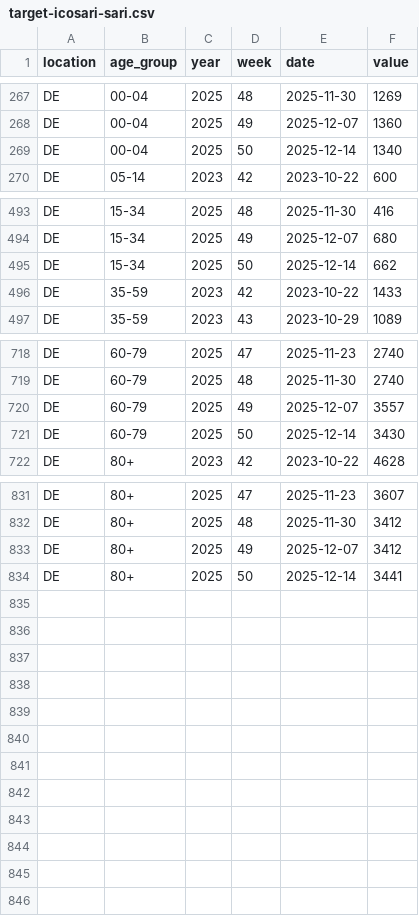
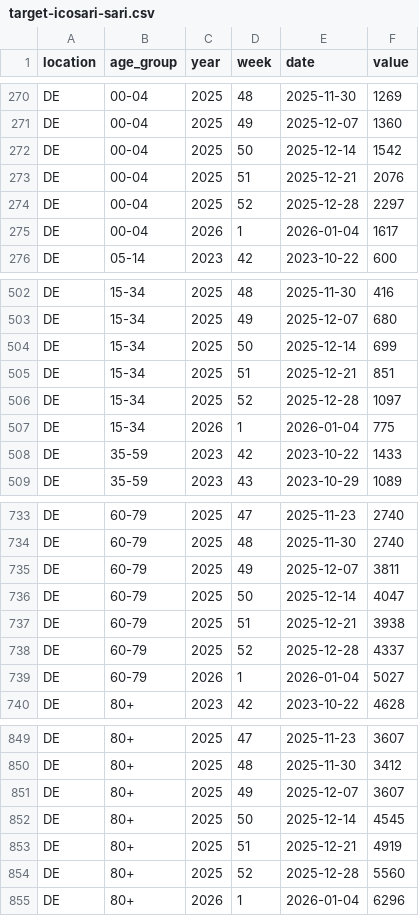
Before and after one commit to dwolffram/RESPINOW-realtime, a CSV file: data/target-icosari-sari.csv, drawn as a sheet; only a part is shown, gaps mark what is left out; the diff covers the shown part only.

```diff
--- a/data/target-icosari-sari.csv
+++ b/data/target-icosari-sari.csv
@@ -268,3 +271,6 @@ DE,00-04,2025,48,2025-11-30,1269
 DE,00-04,2025,49,2025-12-07,1360
-DE,00-04,2025,50,2025-12-14,1340
+DE,00-04,2025,50,2025-12-14,1542
+DE,00-04,2025,51,2025-12-21,2076
+DE,00-04,2025,52,2025-12-28,2297
+DE,00-04,2026,1,2026-01-04,1617
 DE,05-14,2023,42,2023-10-22,600
@@ -494,3 +503,6 @@ DE,15-34,2025,48,2025-11-30,416
 DE,15-34,2025,49,2025-12-07,680
-DE,15-34,2025,50,2025-12-14,662
+DE,15-34,2025,50,2025-12-14,699
+DE,15-34,2025,51,2025-12-21,851
+DE,15-34,2025,52,2025-12-28,1097
+DE,15-34,2026,1,2026-01-04,775
 DE,35-59,2023,42,2023-10-22,1433
@@ -719,4 +734,7 @@ DE,60-79,2025,47,2025-11-23,2740
 DE,60-79,2025,48,2025-11-30,2740
-DE,60-79,2025,49,2025-12-07,3557
-DE,60-79,2025,50,2025-12-14,3430
+DE,60-79,2025,49,2025-12-07,3811
+DE,60-79,2025,50,2025-12-14,4047
+DE,60-79,2025,51,2025-12-21,3938
+DE,60-79,2025,52,2025-12-28,4337
+DE,60-79,2026,1,2026-01-04,5027
 DE,80+,2023,42,2023-10-22,4628
@@ -832,3 +850,6 @@ DE,80+,2025,47,2025-11-23,3607
 DE,80+,2025,48,2025-11-30,3412
-DE,80+,2025,49,2025-12-07,3412
-DE,80+,2025,50,2025-12-14,3441
+DE,80+,2025,49,2025-12-07,3607
+DE,80+,2025,50,2025-12-14,4545
+DE,80+,2025,51,2025-12-21,4919
+DE,80+,2025,52,2025-12-28,5560
+DE,80+,2026,1,2026-01-04,6296
```
Also changed, not shown: 9 added rows and 6 edited cells elsewhere in this file, data/reporting_triangle-agi-are-preprocessed.csv, data/reporting_triangle-agi-are.csv, 5 other files.
